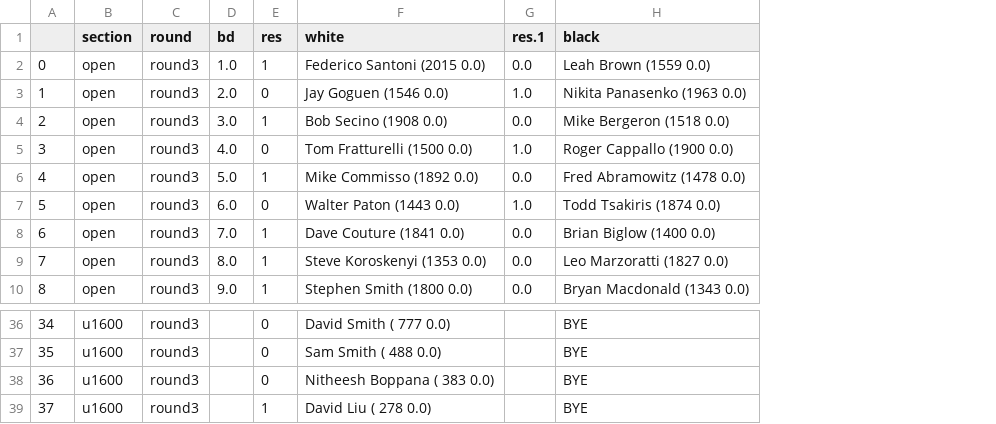
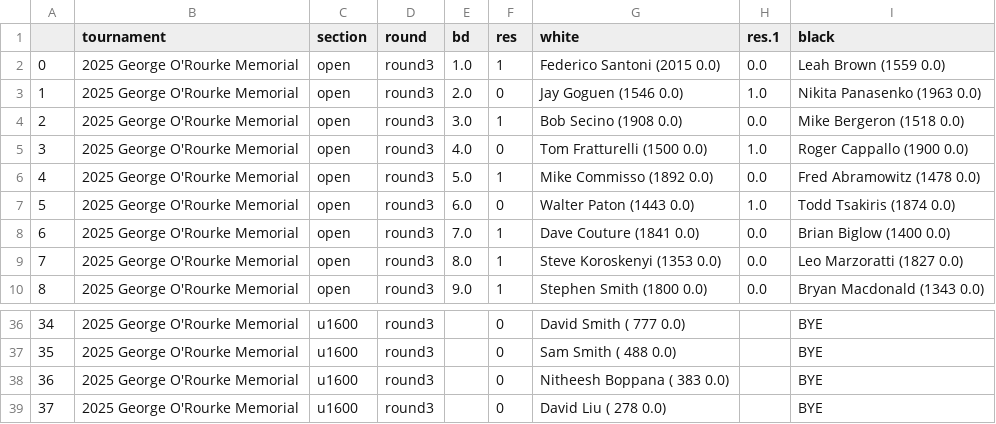
Before and after one commit to DinoLala/wcc-chess-events, a CSV file: app/data/tournaments/current_tournament/round3_pairing.csv, drawn as a sheet; only a part is shown, gaps mark what is left out; addresses are those after the commit; the diff names each change by its address in the sheet, - before the commit and + after, or states it on an @@ line.

Commit message:
test pairing file

```diff
--- a/app/data/tournaments/current_tournament/round3_pairing.csv
+++ b/app/data/tournaments/current_tournament/round3_pairing.csv
+column B (tournament), rows 2-10: all 2025 George O'Rourke Memorial; rows 36-39: all 2025 George O'Rourke Memorial
-F39 (res): 1
+F39 (res): 0
```
Also changed, not shown: app/data/tournaments/old_tournaments/2025 George O'Rourke Memorial_pairing_all.csv, 3 other files.
